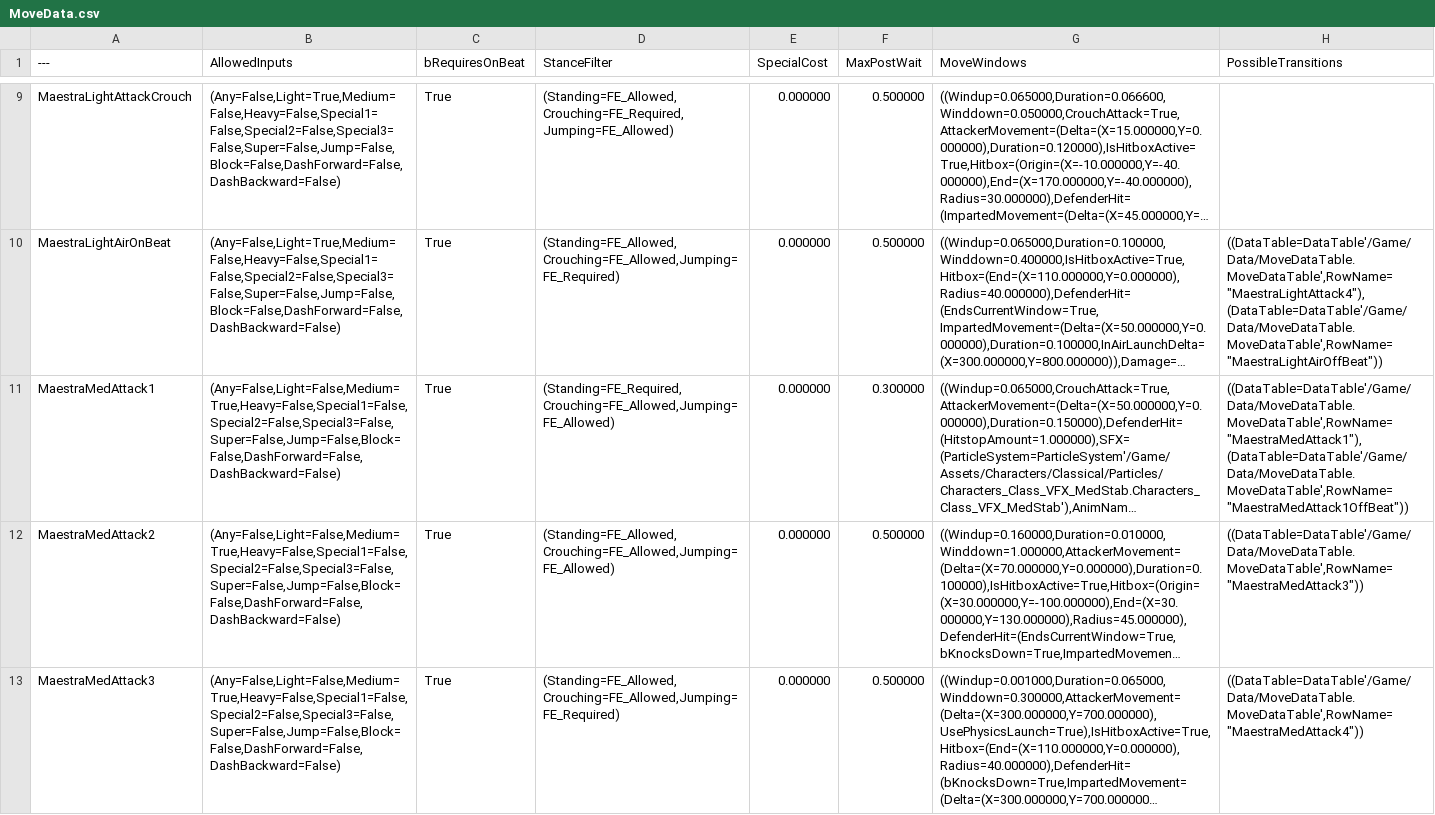
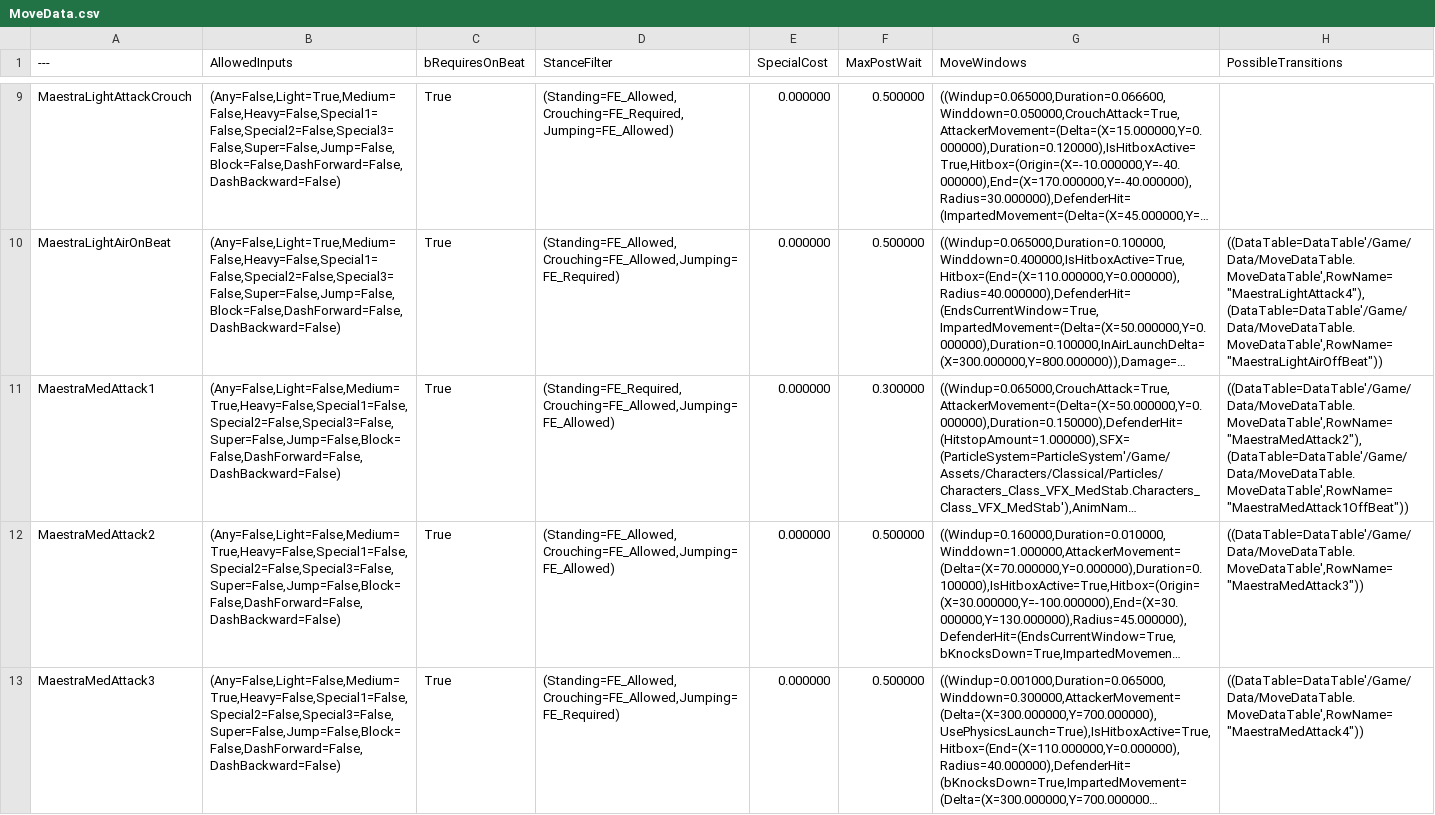
Before and after one commit to BYUGames/BeatBoxers, a CSV file: Content/Data/MoveData.csv, drawn as a sheet; only a part is shown, gaps mark what is left out; long unchanged cells end in …; the diff names each change by its address in the sheet, - before the commit and + after, or states it on an @@ line.

Commit message:
set bounce amount back to 1300 and made standing med transition to med2

```diff
--- a/Content/Data/MoveData.csv
+++ b/Content/Data/MoveData.csv
-H11 (PossibleTransitions): ((DataTable=DataTable'/Game/Data/MoveDataTable.MoveDataTable',RowName="MaestraMedAttack1"),(DataTable=DataTable'/Game/Data/MoveDataTable.MoveDataTable',RowName="MaestraMedAttack1OffBeat"))
+H11 (PossibleTransitions): ((DataTable=DataTable'/Game/Data/MoveDataTable.MoveDataTable',RowName="MaestraMedAttack2"),(DataTable=DataTable'/Game/Data/MoveDataTable.MoveDataTable',RowName="MaestraMedAttack1OffBeat"))
```
Also changed, not shown: 2 other files.
